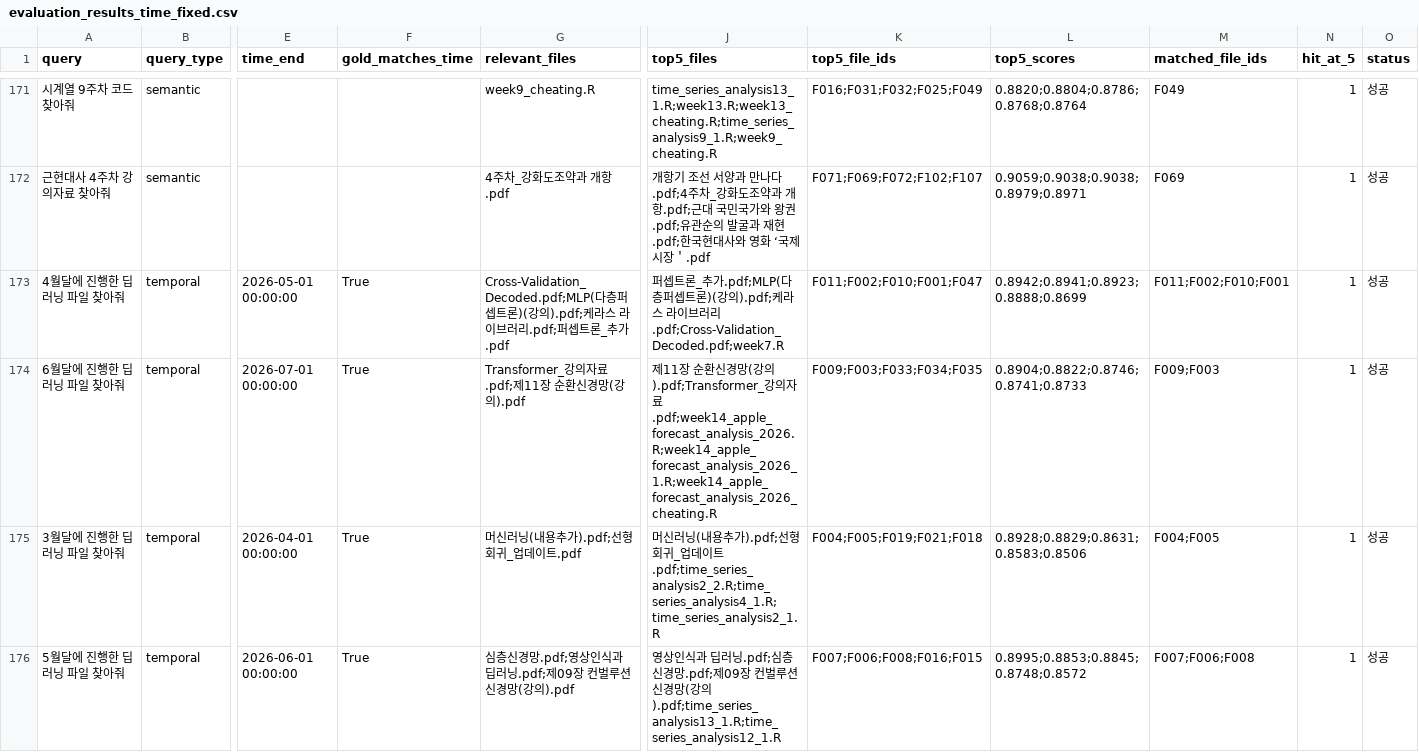
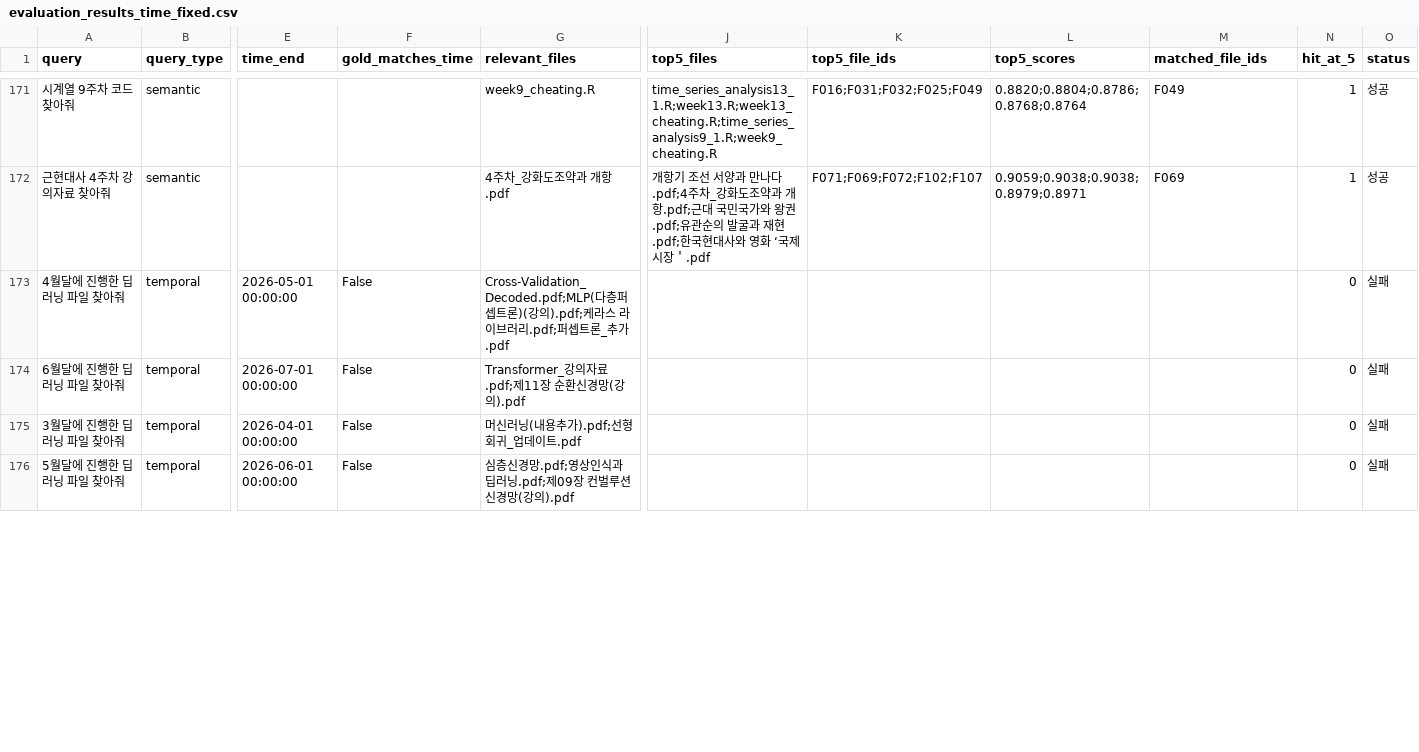
Before and after one commit to eunkyo00/AI-X, a CSV file: Role01/evaluation_results_time_fixed.csv, drawn as a sheet; only a part is shown, gaps mark what is left out; the diff covers the shown part only; the diff names each change by its address in the sheet, - before the commit and + after, or states it on an @@ line.

```diff
--- a/Role01/evaluation_results_time_fixed.csv
+++ b/Role01/evaluation_results_time_fixed.csv
-F173:F176 (gold_matches_time): True
+F173:F176 (gold_matches_time): False
-J173 (top5_files): 퍼셉트론_추가.pdf;MLP(다층퍼셉트론)(강의).pdf;케라스 라이브러리.pdf;Cross-Validation_Decoded.pdf;week7.R
+J173 (top5_files): (empty)
-K173 (top5_file_ids): F011;F002;F010;F001;F047
+K173 (top5_file_ids): (empty)
-L173 (top5_scores): 0.8942;0.8941;0.8923;0.8888;0.8699
+L173 (top5_scores): (empty)
-M173 (matched_file_ids): F011;F002;F010;F001
+M173 (matched_file_ids): (empty)
-N173:N176 (hit_at_5): 1
+N173:N176 (hit_at_5): 0
-O173:O176 (status): 성공
+O173:O176 (status): 실패
-J174 (top5_files): 제11장 순환신경망(강의).pdf;Transformer_강의자료.pdf;week14_apple_forecast_analysis_2026.R;week14_apple_forecast_analysis_2026_1.R;week14_apple_forecast_analysis_2026_cheating.R
+J174 (top5_files): (empty)
-K174 (top5_file_ids): F009;F003;F033;F034;F035
+K174 (top5_file_ids): (empty)
-L174 (top5_scores): 0.8904;0.8822;0.8746;0.8741;0.8733
+L174 (top5_scores): (empty)
-M174 (matched_file_ids): F009;F003
+M174 (matched_file_ids): (empty)
-J175 (top5_files): 머신러닝(내용추가).pdf;선형회귀_업데이트.pdf;time_series_analysis2_2.R;time_series_analysis4_1.R;time_series_analysis2_1.R
+J175 (top5_files): (empty)
-K175 (top5_file_ids): F004;F005;F019;F021;F018
+K175 (top5_file_ids): (empty)
-L175 (top5_scores): 0.8928;0.8829;0.8631;0.8583;0.8506
+L175 (top5_scores): (empty)
-M175 (matched_file_ids): F004;F005
+M175 (matched_file_ids): (empty)
-J176 (top5_files): 영상인식과 딥러닝.pdf;심층신경망.pdf;제09장 컨벌루션 신경망(강의).pdf;time_series_analysis13_1.R;time_series_analysis12_1.R
+J176 (top5_files): (empty)
-K176 (top5_file_ids): F007;F006;F008;F016;F015
+K176 (top5_file_ids): (empty)
-L176 (top5_scores): 0.8995;0.8853;0.8845;0.8748;0.8572
+L176 (top5_scores): (empty)
-M176 (matched_file_ids): F007;F006;F008
+M176 (matched_file_ids): (empty)
```
Also changed, not shown: 84 edited cells elsewhere in this file, 1 other file.
